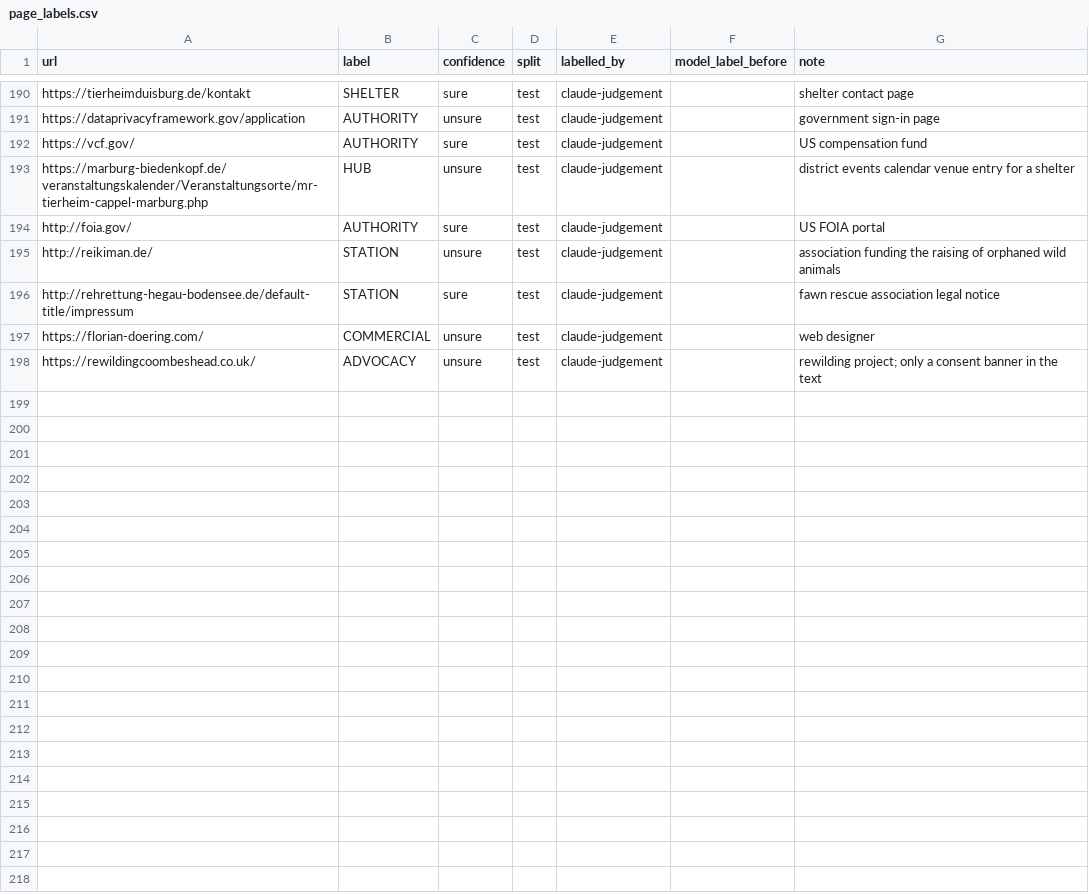
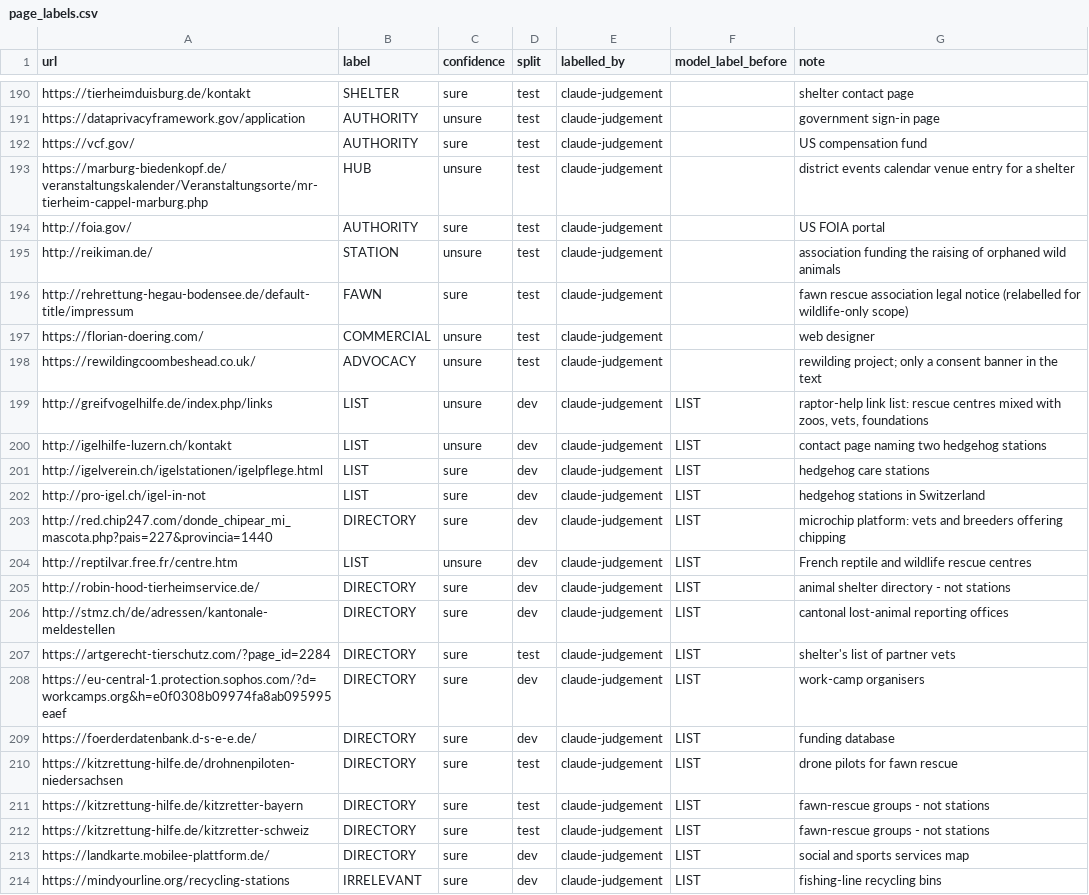
Before and after one commit to idioticDolphin/RescueAnt, a CSV file: experiments/data/page_labels.csv, drawn as a sheet; only a part is shown, gaps mark what is left out; the diff covers the shown part only.

```diff
--- a/experiments/data/page_labels.csv
+++ b/experiments/data/page_labels.csv
@@ -195,4 +195,20 @@ http://foia.gov/,AUTHORITY,sure,test,claude-judgement,,US FOIA portal
 http://reikiman.de/,STATION,unsure,test,claude-judgement,,association funding the raising of orphaned wild animals
-http://rehrettung-hegau-bodensee.de/default-title/impressum,STATION,sure,test,claude-judgement,,fawn rescue association legal notice
+http://rehrettung-hegau-bodensee.de/default-title/impressum,FAWN,sure,test,claude-judgement,,fawn rescue association legal notice (relabelled for wildlife-only scope)
 https://florian-doering.com/,COMMERCIAL,unsure,test,claude-judgement,,web designer
 https://rewildingcoombeshead.co.uk/,ADVOCACY,unsure,test,claude-judgement,,rewilding project; only a consent banner in the text
+http://greifvogelhilfe.de/index.php/links,LIST,unsure,dev,claude-judgement,LIST,"raptor-help link list: rescue centres mixed with zoos, vets, foundations"
+http://igelhilfe-luzern.ch/kontakt,LIST,unsure,dev,claude-judgement,LIST,contact page naming two hedgehog stations
+http://igelverein.ch/igelstationen/igelpflege.html,LIST,sure,dev,claude-judgement,LIST,hedgehog care stations
+http://pro-igel.ch/igel-in-not,LIST,sure,dev,claude-judgement,LIST,hedgehog stations in Switzerland
+http://red.chip247.com/donde_chipear_mi_mascota.php?pais=227&provincia=1440,DIRECTORY,sure,dev,claude-judgement,LIST,microchip platform: vets and breeders offering chipping
+http://reptilvar.free.fr/centre.htm,LIST,unsure,dev,claude-judgement,LIST,French reptile and wildlife rescue centres
+http://robin-hood-tierheimservice.de/,DIRECTORY,sure,dev,claude-judgement,LIST,animal shelter directory - not stations
+http://stmz.ch/de/adressen/kantonale-meldestellen,DIRECTORY,sure,dev,claude-judgement,LIST,cantonal lost-animal reporting offices
+https://artgerecht-tierschutz.com/?page_id=2284,DIRECTORY,sure,test,claude-judgement,LIST,shelter's list of partner vets
+https://eu-central-1.protection.sophos.com/?d=workcamps.org&h=e0f0308b09974fa8ab095995eaef,DIRECTORY,sure,dev,claude-judgement,LIST,work-camp organisers
+https://foerderdatenbank.d-s-e-e.de/,DIRECTORY,sure,dev,claude-judgement,LIST,funding database
+https://kitzrettung-hilfe.de/drohnenpiloten-niedersachsen,DIRECTORY,sure,test,claude-judgement,LIST,drone pilots for fawn rescue
+https://kitzrettung-hilfe.de/kitzretter-bayern,DIRECTORY,sure,test,claude-judgement,LIST,fawn-rescue groups - not stations
+https://kitzrettung-hilfe.de/kitzretter-schweiz,DIRECTORY,sure,test,claude-judgement,LIST,fawn-rescue groups - not stations
+https://landkarte.mobilee-plattform.de/,DIRECTORY,sure,dev,claude-judgement,LIST,social and sports services map
+https://mindyourline.org/recycling-stations,IRRELEVANT,sure,dev,claude-judgement,LIST,fishing-line recycling bins
```
Also changed, not shown: 9 added rows and 10 edited cells elsewhere in this file, 4 other files.
